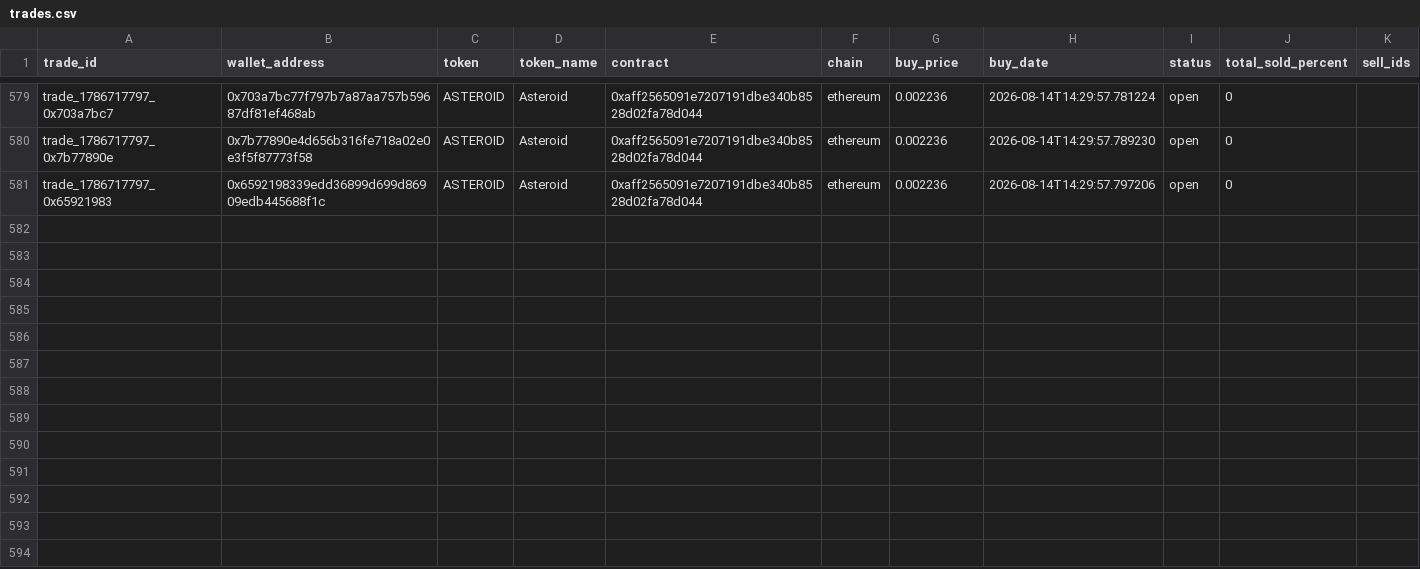
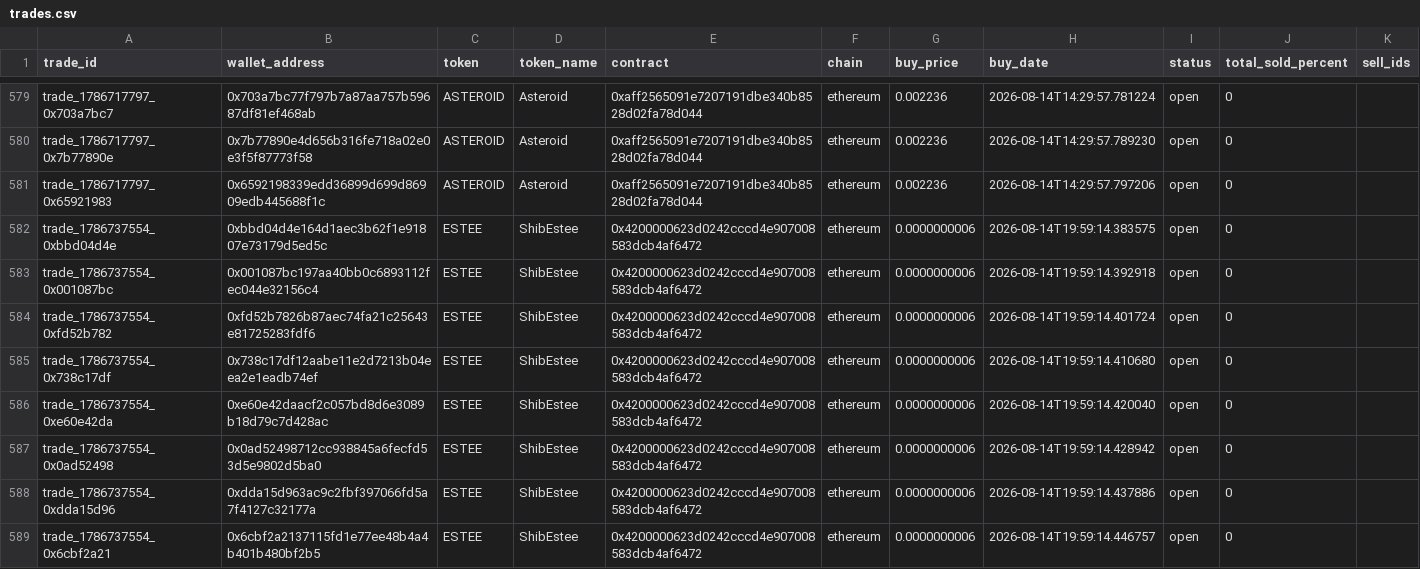
Before and after one commit to khosroabadi-m/Smart-Whale-Tracker, a CSV file: data/trades.csv, drawn as a sheet; only a part is shown, gaps mark what is left out; the diff names each change by its address in the sheet, - before the commit and + after, or states it on an @@ line.

```diff
--- a/data/trades.csv
+++ b/data/trades.csv
+row 582: trade_1786737554_0xbbd04d4e | 0xbbd04d4e164d1aec3b62f1e91807e73179d5ed5c | ESTEE | ShibEstee | 0x4200000623d0242cccd4e907008583dcb4af6472 | ethereum | 0.0000000006 | 2026-08-14T19:59:14.383575 | open | 0
+row 583: trade_1786737554_0x001087bc | 0x001087bc197aa40bb0c6893112fec044e32156c4 | ESTEE | ShibEstee | 0x4200000623d0242cccd4e907008583dcb4af6472 | ethereum | 0.0000000006 | 2026-08-14T19:59:14.392918 | open | 0
+row 584: trade_1786737554_0xfd52b782 | 0xfd52b7826b87aec74fa21c25643e81725283fdf6 | ESTEE | ShibEstee | 0x4200000623d0242cccd4e907008583dcb4af6472 | ethereum | 0.0000000006 | 2026-08-14T19:59:14.401724 | open | 0
+row 585: trade_1786737554_0x738c17df | 0x738c17df12aabe11e2d7213b04eea2e1eadb74ef | ESTEE | ShibEstee | 0x4200000623d0242cccd4e907008583dcb4af6472 | ethereum | 0.0000000006 | 2026-08-14T19:59:14.410680 | open | 0
+row 586: trade_1786737554_0xe60e42da | 0xe60e42daacf2c057bd8d6e3089b18d79c7d428ac | ESTEE | ShibEstee | 0x4200000623d0242cccd4e907008583dcb4af6472 | ethereum | 0.0000000006 | 2026-08-14T19:59:14.420040 | open | 0
+row 587: trade_1786737554_0x0ad52498 | 0x0ad52498712cc938845a6fecfd53d5e9802d5ba0 | ESTEE | ShibEstee | 0x4200000623d0242cccd4e907008583dcb4af6472 | ethereum | 0.0000000006 | 2026-08-14T19:59:14.428942 | open | 0
+row 588: trade_1786737554_0xdda15d96 | 0xdda15d963ac9c2fbf397066fd5a7f4127c32177a | ESTEE | ShibEstee | 0x4200000623d0242cccd4e907008583dcb4af6472 | ethereum | 0.0000000006 | 2026-08-14T19:59:14.437886 | open | 0
+row 589: trade_1786737554_0x6cbf2a21 | 0x6cbf2a2137115fd1e77ee48b4a4b401b480bf2b5 | ESTEE | ShibEstee | 0x4200000623d0242cccd4e907008583dcb4af6472 | ethereum | 0.0000000006 | 2026-08-14T19:59:14.446757 | open | 0
```
Also changed, not shown: data/wallets.csv.
